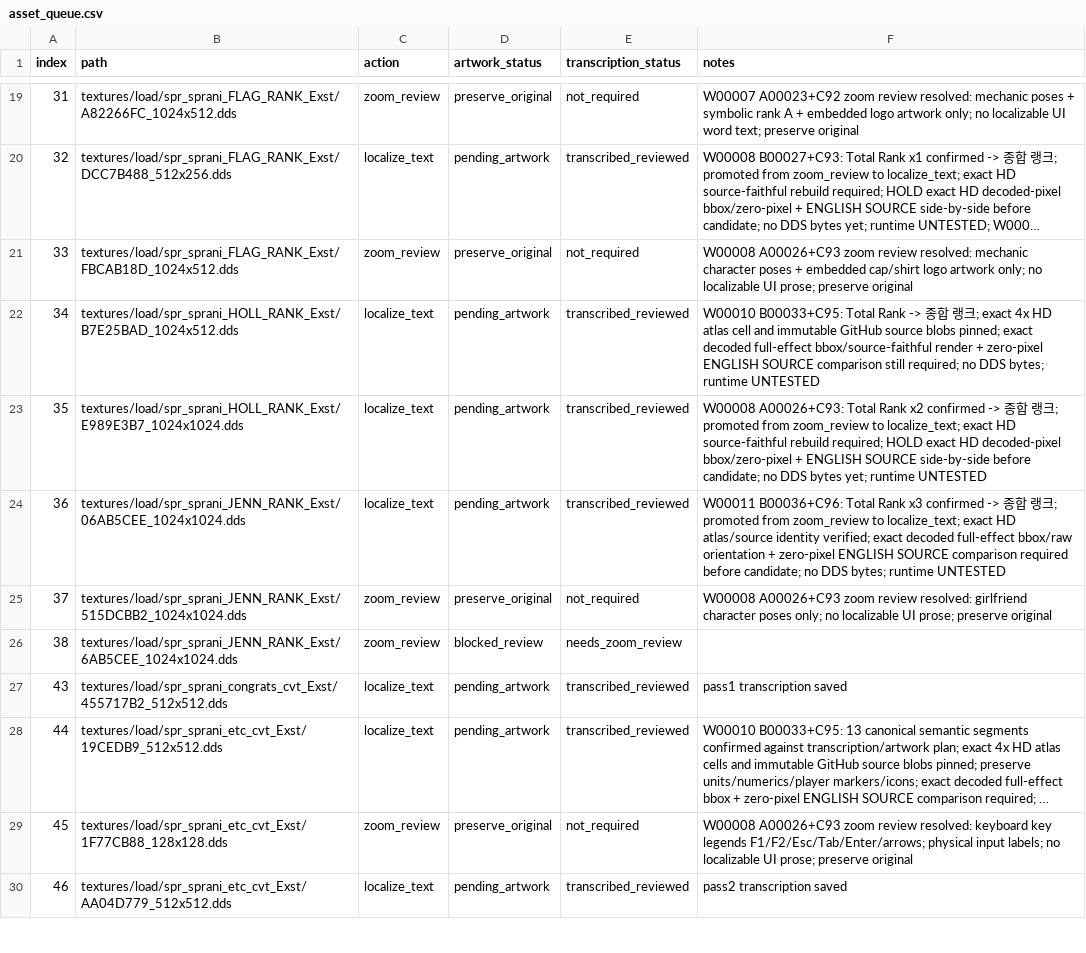
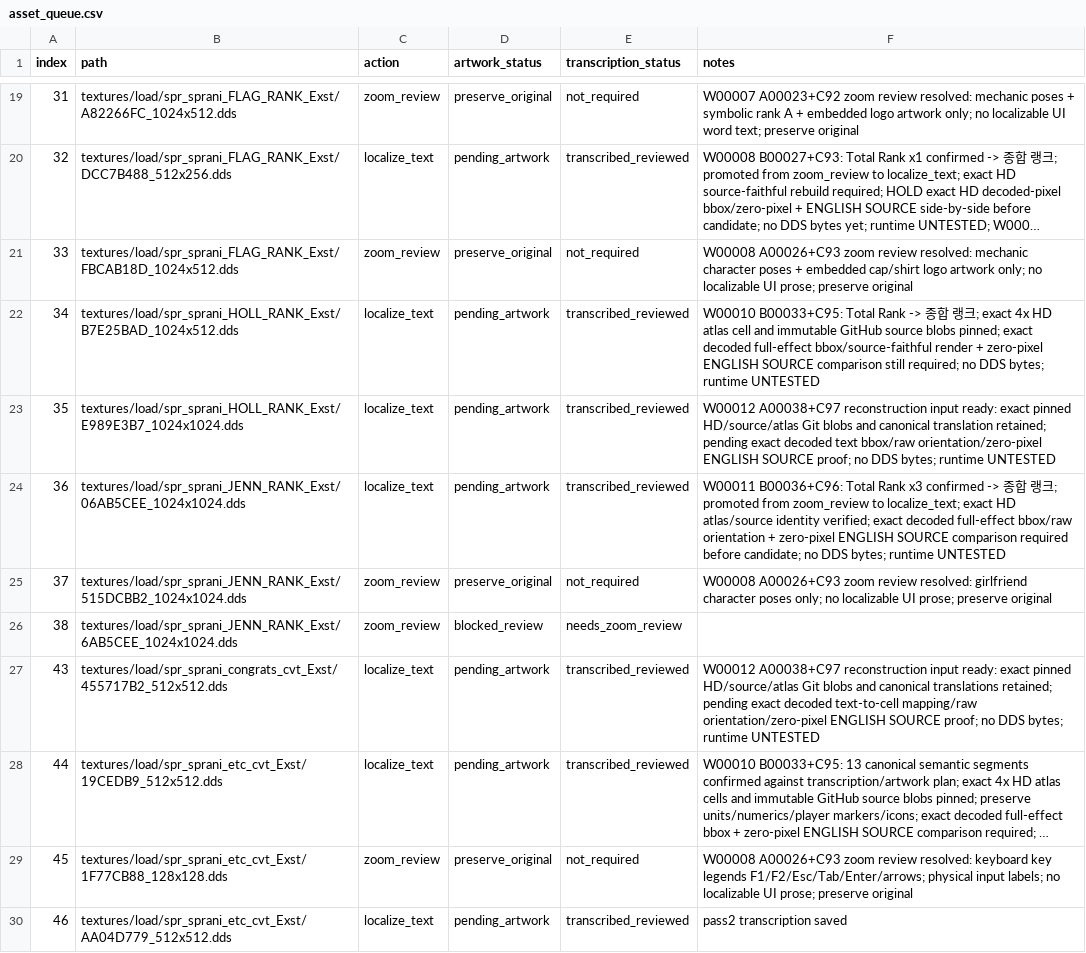
Before and after one commit to thp32tt/OutRun2006Tweaks, a CSV file: localization/graphics/asset_queue.csv, drawn as a sheet; only a part is shown, gaps mark what is left out; long unchanged cells end in …; the diff covers the shown part only; the diff names each change by its address in the sheet, - before the commit and + after, or states it on an @@ line.

Commit message:
localization(C): reconcile W00012 shared state [AUTO:LOCALIZATION-LOCALIZATION_C-00040]

```diff
--- a/localization/graphics/asset_queue.csv
+++ b/localization/graphics/asset_queue.csv
-F23 (notes): W00008 A00026+C93: Total Rank x2 confirmed -> 종합 랭크; promoted from zoom_review to localize_text; exact HD source-faithful rebuild required; HOLD exact HD decoded-pixel bbox/zero-pixel + ENGLISH SOURCE side-by-side before candidate; no DDS bytes yet; runtime UNTESTED
+F23 (notes): W00012 A00038+C97 reconstruction input ready: exact pinned HD/source/atlas Git blobs and canonical translation retained; pending exact decoded text bbox/raw orientation/zero-pixel ENGLISH SOURCE proof; no DDS bytes; runtime UNTESTED
-F27 (notes): pass1 transcription saved
+F27 (notes): W00012 A00038+C97 reconstruction input ready: exact pinned HD/source/atlas Git blobs and canonical translations retained; pending exact decoded text-to-cell mapping/raw orientation/zero-pixel ENGLISH SOURCE proof; no DDS bytes; runtime UNTESTED
```
Also changed, not shown: 16 edited cells elsewhere in this file, localization/graphics/visual_review.csv, 9 other files.
